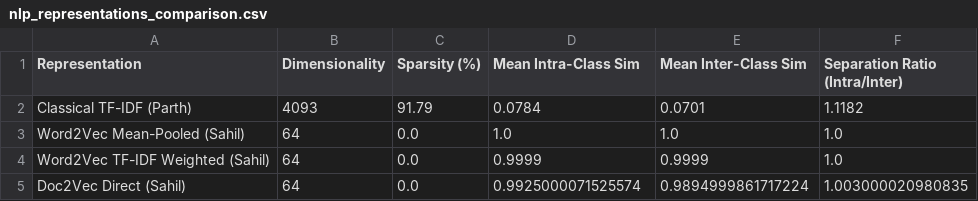
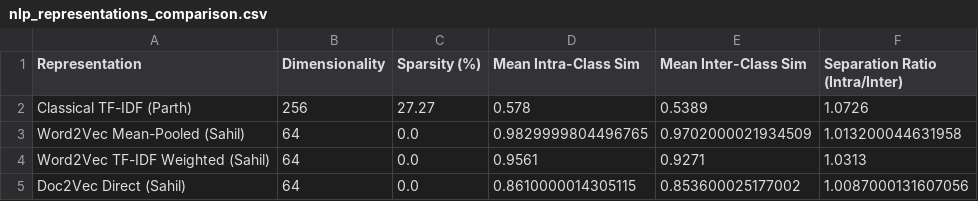
Before and after one commit to TrshxRaccoon/CS-F402-AI-Project, a CSV file: results/nlp_representations_comparison.csv, drawn as a sheet.

```diff
--- a/results/nlp_representations_comparison.csv
+++ b/results/nlp_representations_comparison.csv
@@ -1,5 +1,5 @@
 Representation,Dimensionality,Sparsity (%),Mean Intra-Class Sim,Mean Inter-Class Sim,Separation Ratio (Intra/Inter)
-Classical TF-IDF (Parth),4093,91.79,0.0784,0.0701,1.1182
-Word2Vec Mean-Pooled (Sahil),64,0.0,1.0,1.0,1.0
-Word2Vec TF-IDF Weighted (Sahil),64,0.0,0.9999,0.9999,1.0
-Doc2Vec Direct (Sahil),64,0.0,0.9925000071525574,0.9894999861717224,1.003000020980835
+Classical TF-IDF (Parth),256,27.27,0.578,0.5389,1.0726
+Word2Vec Mean-Pooled (Sahil),64,0.0,0.9829999804496765,0.9702000021934509,1.013200044631958
+Word2Vec TF-IDF Weighted (Sahil),64,0.0,0.9561,0.9271,1.0313
+Doc2Vec Direct (Sahil),64,0.0,0.8610000014305115,0.853600025177002,1.0087000131607056
```
Also changed, not shown: results/sequence_embeddings_doc2vec.csv, results/sequence_embeddings_word2vec_mean.csv, 11 other files.
